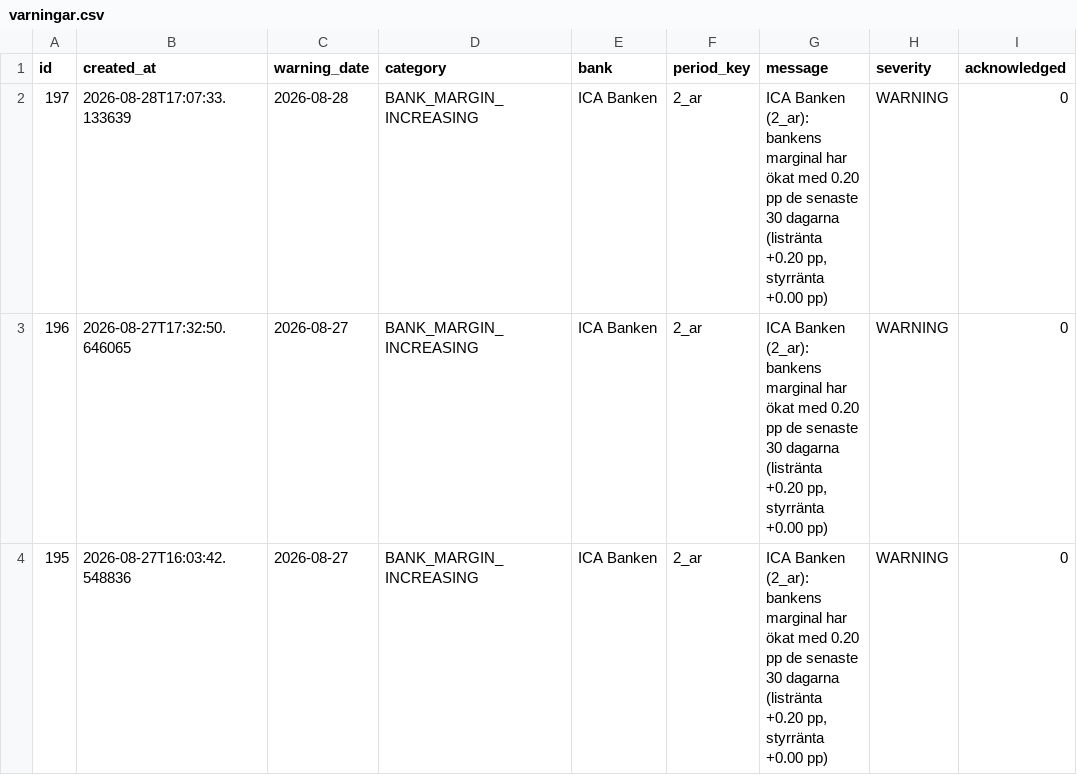
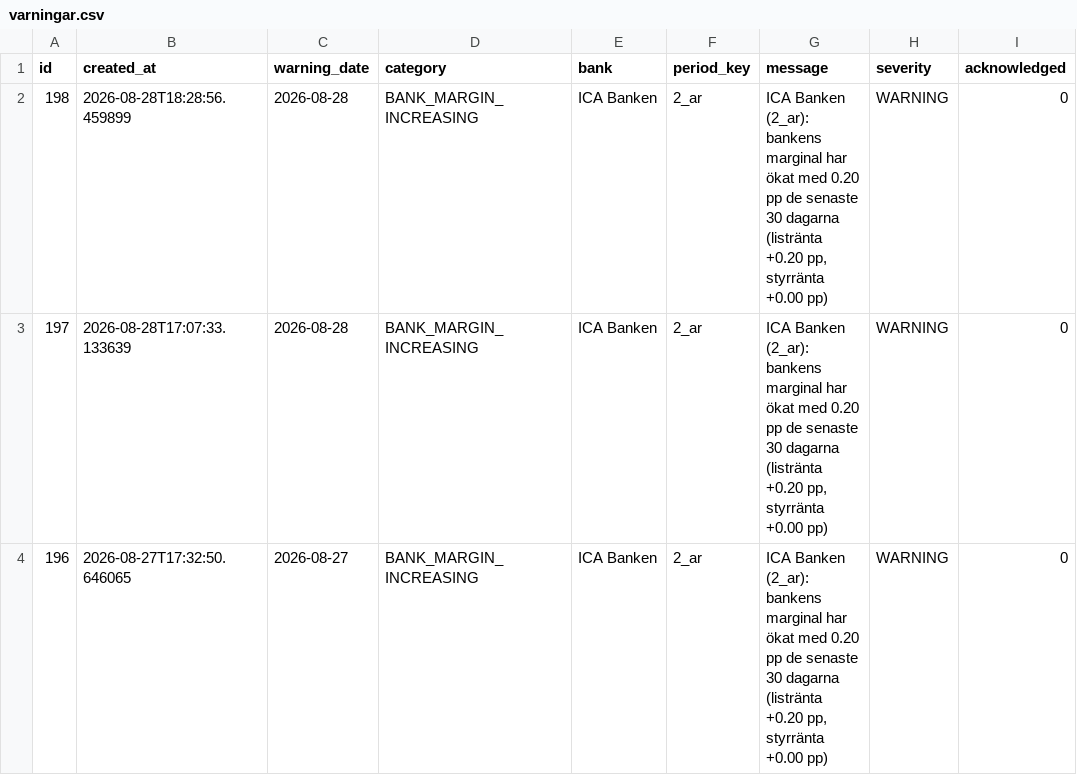
Before and after one commit to jantarnell-art/borantor-agent-, a CSV file: data/export/varningar.csv, drawn as a sheet; only a part is shown; the shorter side is filled out with more unchanged rows; the diff names each change by its address in the sheet, - before the commit and + after, or states it on an @@ line.

Commit message:
Data: daglig insamling 2026-08-28

```diff
--- a/data/export/varningar.csv
+++ b/data/export/varningar.csv
+row 2: 198 | 2026-08-28T18:28:56.459899 | 2026-08-28 | BANK_MARGIN_INCREASING | ICA Banken | 2_ar | ICA Banken (2_ar): bankens marginal har ökat med 0.20 pp de senaste 30 dagarna (listränta +0.20 pp, styrränta +0.00 pp) | WARNING | 0
```
Also changed, not shown: data/export/listrantor.csv, data/export/referensrantor.csv, 1 other file.
